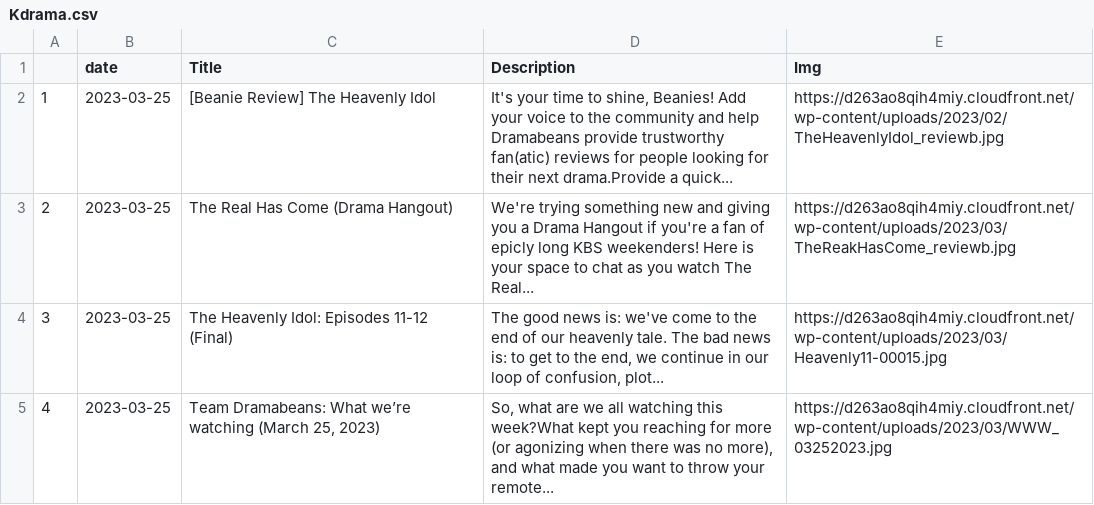
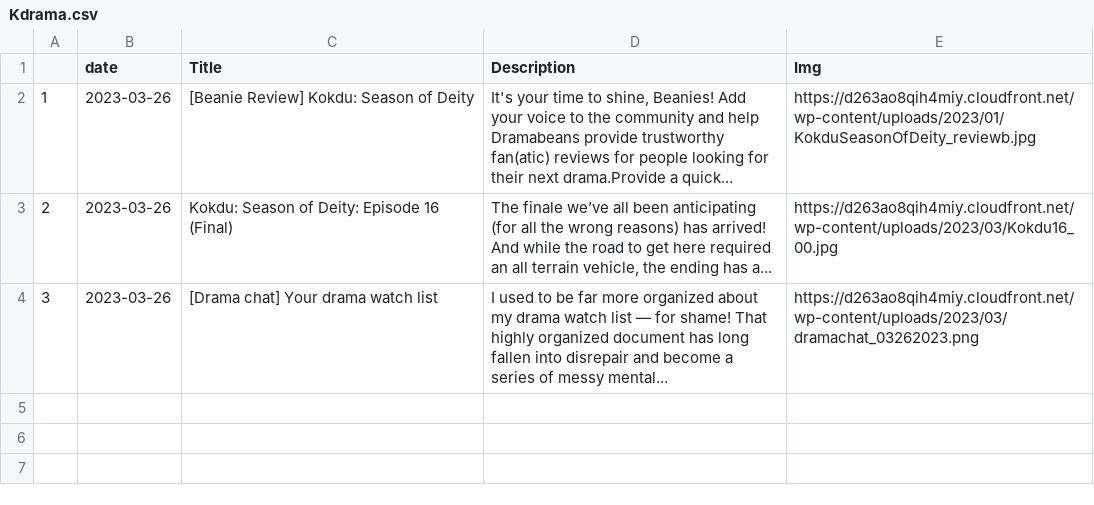
Before and after one commit to adlinakhair/tweet-bot, a CSV file: data/Kdrama.csv, drawn as a sheet.

```diff
--- a/data/Kdrama.csv
+++ b/data/Kdrama.csv
@@ -1,6 +1,4 @@
 "","date","Title","Description","Img"
-"1",2023-03-25,"[Beanie Review] The Heavenly Idol","It's your time to shine, Beanies! Add your voice to the community and help Dramabeans provide trustworthy fan(atic) reviews for people looking for their next drama.Provide a quick...","https://d263ao8qih4miy.cloudfront.net/wp-content/uploads/2023/02/TheHeavenlyIdol_reviewb.jpg"
-"2",2023-03-25,"The Real Has Come (Drama Hangout)","We're trying something new and giving you a Drama Hangout if you're a fan of epicly long KBS weekenders! Here is your space to chat as you watch The Real...","https://d263ao8qih4miy.cloudfront.net/wp-content/uploads/2023/03/TheReakHasCome_reviewb.jpg"
-"3",2023-03-25,"The Heavenly Idol: Episodes 11-12 (Final)","The good news is: we've come to the end of our heavenly tale. The bad news is: to get to the end, we continue in our loop of confusion, plot...","https://d263ao8qih4miy.cloudfront.net/wp-content/uploads/2023/03/Heavenly11-00015.jpg"
-"4",2023-03-25,"Team Dramabeans: What we’re watching (March 25, 2023)","
-So, what are we all watching this week?What kept you reaching for more (or agonizing when there was no more), and what made you want to throw your remote...","https://d263ao8qih4miy.cloudfront.net/wp-content/uploads/2023/03/WWW_03252023.jpg"
+"1",2023-03-26,"[Beanie Review] Kokdu: Season of Deity","It's your time to shine, Beanies! Add your voice to the community and help Dramabeans provide trustworthy fan(atic) reviews for people looking for their next drama.Provide a quick...","https://d263ao8qih4miy.cloudfront.net/wp-content/uploads/2023/01/KokduSeasonOfDeity_reviewb.jpg"
+"2",2023-03-26,"Kokdu: Season of Deity: Episode 16 (Final)","The finale we’ve all been anticipating (for all the wrong reasons) has arrived! And while the road to get here required an all terrain vehicle, the ending has a...","https://d263ao8qih4miy.cloudfront.net/wp-content/uploads/2023/03/Kokdu16_00.jpg"
+"3",2023-03-26,"[Drama chat] Your drama watch list","I used to be far more organized about my drama watch list — for shame! That highly organized document has long fallen into disrepair and become a series of messy mental...","https://d263ao8qih4miy.cloudfront.net/wp-content/uploads/2023/03/dramachat_03262023.png"
```
Also changed, not shown: 1 other file.
